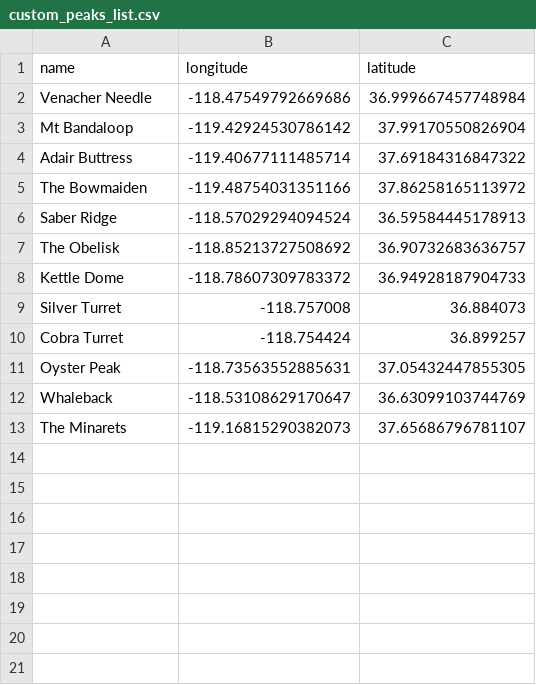
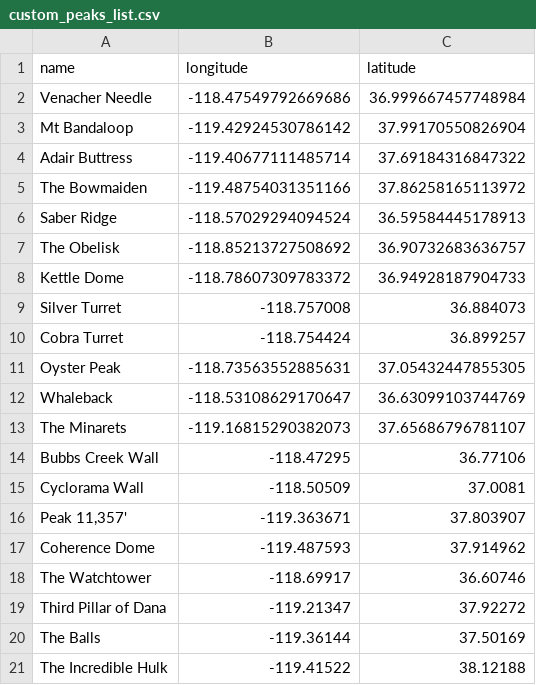
Before and after one commit to riemannzetagambit/sierra-nevada-topo-map, a CSV file: shapefiles_geopackages/topographic_features/custom_peaks_list.csv, drawn as a sheet; the diff names each change by its address in the sheet, - before the commit and + after, or states it on an @@ line.

Commit message:
Update to map: Included some new meadows, a few more passes, some climbing walls not noted before, moved a few peaks to notable size, added mountains unlabeled in the Evolution and Bishop Pass area, changed scale to miles (to match other units), changed styling of canyons and valleys to be curved

```diff
--- a/shapefiles_geopackages/topographic_features/custom_peaks_list.csv
+++ b/shapefiles_geopackages/topographic_features/custom_peaks_list.csv
+row 14: Bubbs Creek Wall | -118.47295 | 36.77106
+row 15: Cyclorama Wall | -118.50509 | 37.0081
+row 16: Peak 11,357' | -119.363671 | 37.803907
+row 17: Coherence Dome | -119.487593 | 37.914962
+row 18: The Watchtower | -118.69917 | 36.60746
+row 19: Third Pillar of Dana | -119.21347 | 37.92272
+row 20: The Balls | -119.36144 | 37.50169
+row 21: The Incredible Hulk | -119.41522 | 38.12188
```
Also changed, not shown: 14 other files.
